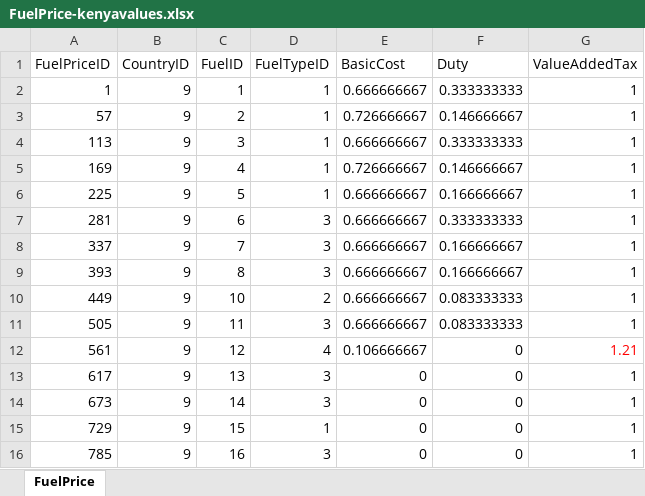
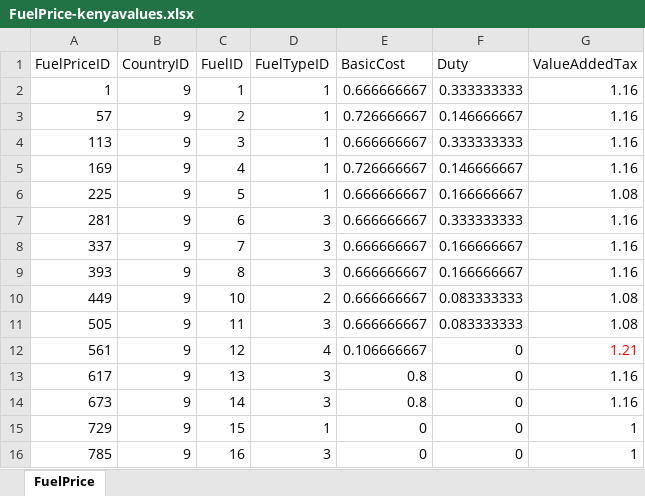
Before and after one commit to jamesjhdixon/TEAM-Kenya, an Excel workbook: TEAM-Kenya_data_out/base-case-kenya-data/FuelPrice-kenyavalues.xlsx, sheet FuelPrice, drawn as a sheet; values as stored, in another font and other column widths than the file's, no borders; the diff names each change by its address in the sheet, - before the commit and + after, or states it on an @@ line.

```diff
--- a/TEAM-Kenya_data_out/base-case-kenya-data/FuelPrice-kenyavalues.xlsx (sheet FuelPrice)
+++ b/TEAM-Kenya_data_out/base-case-kenya-data/FuelPrice-kenyavalues.xlsx (sheet FuelPrice)
-G2:G5 (ValueAddedTax): 1
+G2:G5 (ValueAddedTax): 1.16
-G6 (ValueAddedTax): 1
+G6 (ValueAddedTax): 1.08
-G7:G9 (ValueAddedTax): 1
+G7:G9 (ValueAddedTax): 1.16
-G10:G11 (ValueAddedTax): 1
+G10:G11 (ValueAddedTax): 1.08
-E13:E14 (BasicCost): 0
+E13:E14 (BasicCost): 0.8
-G13:G14 (ValueAddedTax): 1
+G13:G14 (ValueAddedTax): 1.16
```
Also changed, not shown: 33 other files.
